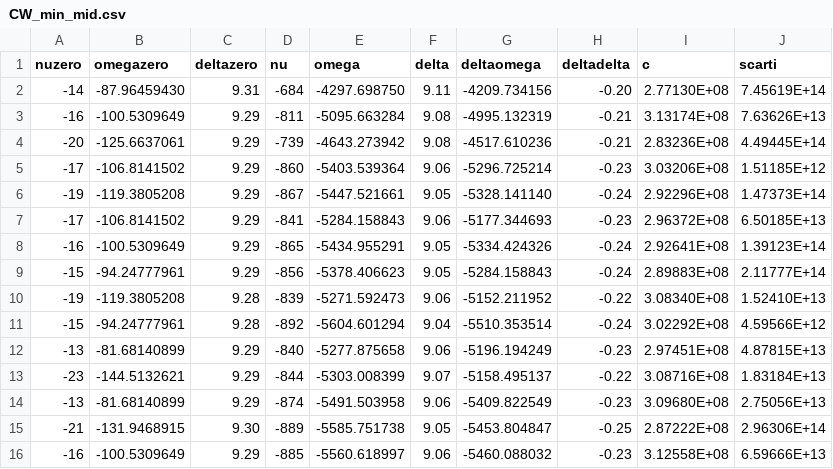
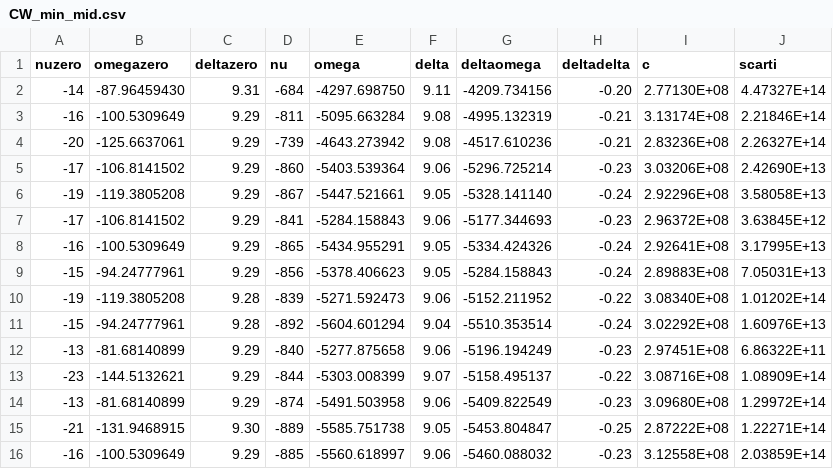
Before and after one commit to LeonardoCerasi/oefm, a CSV file: 1/csv/CW_min_mid.csv, drawn as a sheet.

```diff
--- a/1/csv/CW_min_mid.csv
+++ b/1/csv/CW_min_mid.csv
@@ -1,16 +1,16 @@
 nuzero,omegazero,deltazero,nu,omega,delta,deltaomega,deltadelta,c,scarti
--14,-87.96459430,9.31,-684,-4297.698750,9.11,-4209.734156,-0.20,2.77130E+08,7.45619E+14
--16,-100.5309649,9.29,-811,-5095.663284,9.08,-4995.132319,-0.21,3.13174E+08,7.63626E+13
--20,-125.6637061,9.29,-739,-4643.273942,9.08,-4517.610236,-0.21,2.83236E+08,4.49445E+14
--17,-106.8141502,9.29,-860,-5403.539364,9.06,-5296.725214,-0.23,3.03206E+08,1.51185E+12
--19,-119.3805208,9.29,-867,-5447.521661,9.05,-5328.141140,-0.24,2.92296E+08,1.47373E+14
--17,-106.8141502,9.29,-841,-5284.158843,9.06,-5177.344693,-0.23,2.96372E+08,6.50185E+13
--16,-100.5309649,9.29,-865,-5434.955291,9.05,-5334.424326,-0.24,2.92641E+08,1.39123E+14
--15,-94.24777961,9.29,-856,-5378.406623,9.05,-5284.158843,-0.24,2.89883E+08,2.11777E+14
--19,-119.3805208,9.28,-839,-5271.592473,9.06,-5152.211952,-0.22,3.08340E+08,1.52410E+13
--15,-94.24777961,9.28,-892,-5604.601294,9.04,-5510.353514,-0.24,3.02292E+08,4.59566E+12
--13,-81.68140899,9.29,-840,-5277.875658,9.06,-5196.194249,-0.23,2.97451E+08,4.87815E+13
--23,-144.5132621,9.29,-844,-5303.008399,9.07,-5158.495137,-0.22,3.08716E+08,1.83184E+13
--13,-81.68140899,9.29,-874,-5491.503958,9.06,-5409.822549,-0.23,3.09680E+08,2.75056E+13
--21,-131.9468915,9.30,-889,-5585.751738,9.05,-5453.804847,-0.25,2.87222E+08,2.96306E+14
--16,-100.5309649,9.29,-885,-5560.618997,9.06,-5460.088032,-0.23,3.12558E+08,6.59666E+13
+-14,-87.96459430,9.31,-684,-4297.698750,9.11,-4209.734156,-0.20,2.77130E+08,4.47327E+14
+-16,-100.5309649,9.29,-811,-5095.663284,9.08,-4995.132319,-0.21,3.13174E+08,2.21846E+14
+-20,-125.6637061,9.29,-739,-4643.273942,9.08,-4517.610236,-0.21,2.83236E+08,2.26327E+14
+-17,-106.8141502,9.29,-860,-5403.539364,9.06,-5296.725214,-0.23,3.03206E+08,2.42690E+13
+-19,-119.3805208,9.29,-867,-5447.521661,9.05,-5328.141140,-0.24,2.92296E+08,3.58058E+13
+-17,-106.8141502,9.29,-841,-5284.158843,9.06,-5177.344693,-0.23,2.96372E+08,3.63845E+12
+-16,-100.5309649,9.29,-865,-5434.955291,9.05,-5334.424326,-0.24,2.92641E+08,3.17995E+13
+-15,-94.24777961,9.29,-856,-5378.406623,9.05,-5284.158843,-0.24,2.89883E+08,7.05031E+13
+-19,-119.3805208,9.28,-839,-5271.592473,9.06,-5152.211952,-0.22,3.08340E+08,1.01202E+14
+-15,-94.24777961,9.28,-892,-5604.601294,9.04,-5510.353514,-0.24,3.02292E+08,1.60976E+13
+-13,-81.68140899,9.29,-840,-5277.875658,9.06,-5196.194249,-0.23,2.97451E+08,6.86322E+11
+-23,-144.5132621,9.29,-844,-5303.008399,9.07,-5158.495137,-0.22,3.08716E+08,1.08909E+14
+-13,-81.68140899,9.29,-874,-5491.503958,9.06,-5409.822549,-0.23,3.09680E+08,1.29972E+14
+-21,-131.9468915,9.30,-889,-5585.751738,9.05,-5453.804847,-0.25,2.87222E+08,1.22271E+14
+-16,-100.5309649,9.29,-885,-5560.618997,9.06,-5460.088032,-0.23,3.12558E+08,2.03859E+14
```
Also changed, not shown: 1/csv/CCW_min_max.csv, 1/csv/CW_CCW.csv, 3 other files.
